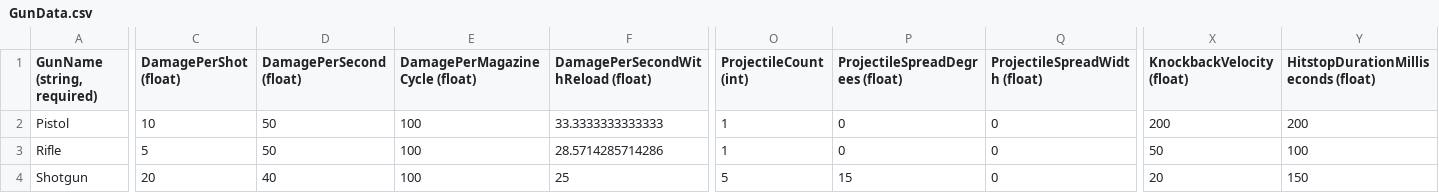
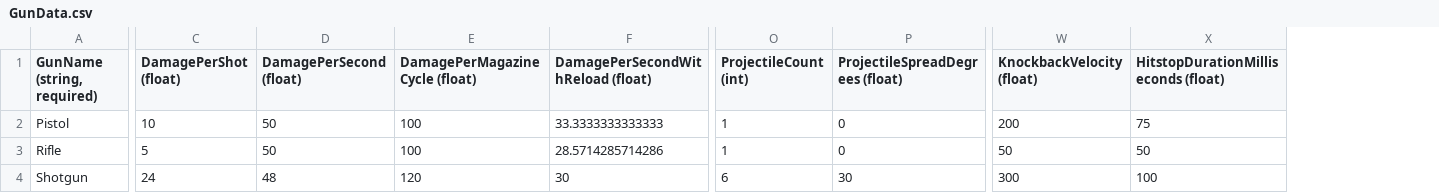
Before and after one commit to treesgobark/ShiftRpg, a CSV file: ProjectLoot/Content/GlobalContent/GunData.csv, drawn as a sheet; only a part is shown, gaps mark what is left out; removed rows and columns are numbered as before the commit, all else as after; the diff names each change by its address in the sheet, - before the commit and + after, or states it on an @@ line.

Commit message:
guns can have bullet spread and multiple projectiles

```diff
--- a/ProjectLoot/Content/GlobalContent/GunData.csv
+++ b/ProjectLoot/Content/GlobalContent/GunData.csv
-column Q (ProjectileSpreadWidth (float)), rows 2-4: all 0
-X2: 200
+X2: 75
-X3: 100
+X3: 50
-C4 (DamagePerShot (float)): 20
+C4 (DamagePerShot (float)): 24
-D4 (DamagePerSecond (float)): 40
+D4 (DamagePerSecond (float)): 48
-E4 (DamagePerMagazineCycle (float)): 100
+E4 (DamagePerMagazineCycle (float)): 120
-F4: 25
+F4: 30
-O4 (ProjectileCount (int)): 5
+O4 (ProjectileCount (int)): 6
-P4 (ProjectileSpreadDegrees (float)): 15
+P4 (ProjectileSpreadDegrees (float)): 30
-W4 (KnockbackVelocity (float)): 20
+W4 (KnockbackVelocity (float)): 300
-X4: 150
+X4: 100
```
Also changed, not shown: 4 other files.
